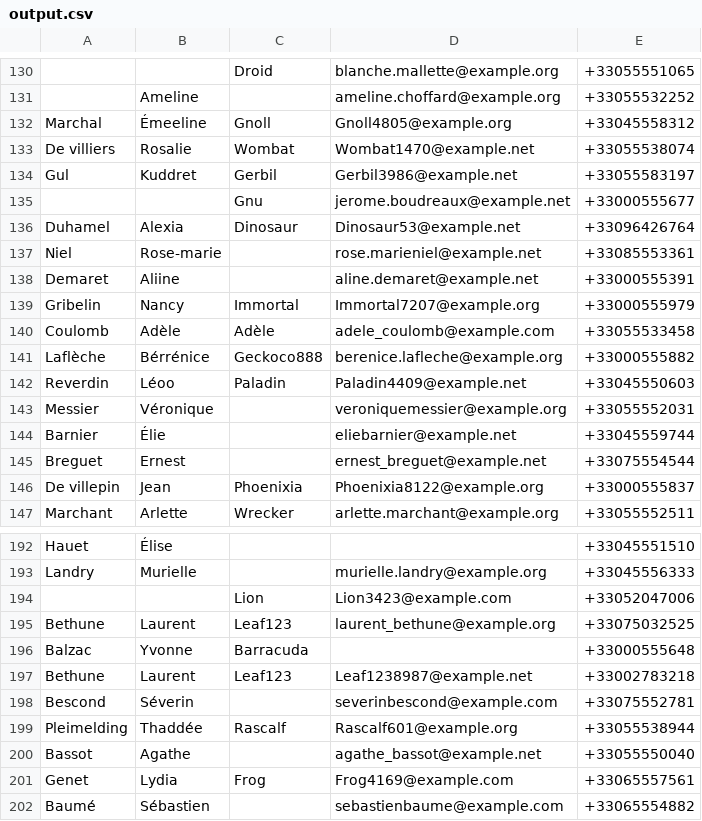
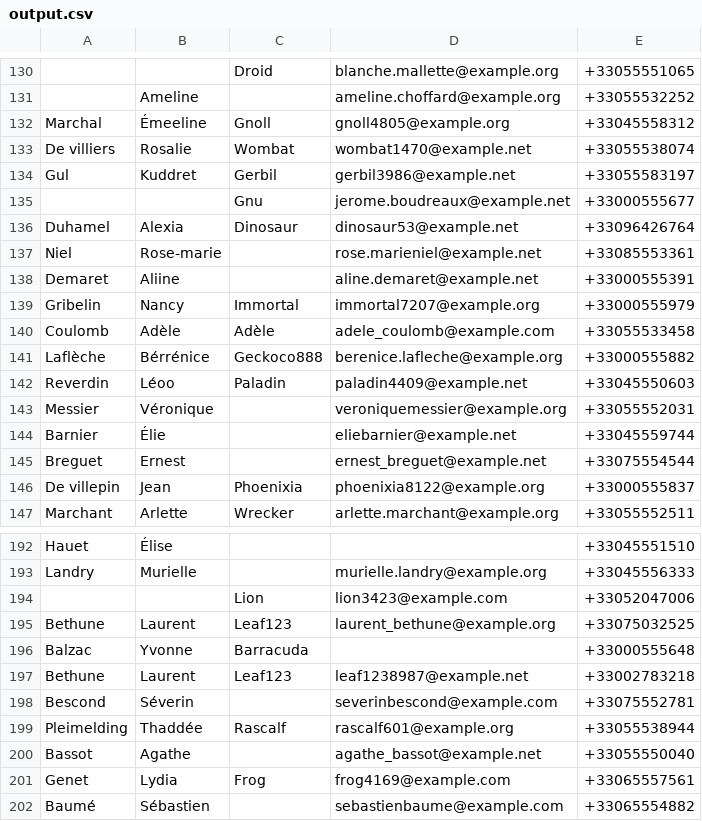
Before and after one commit to kcasagrande/volunteers, a CSV file: src/main/resources/output.csv, drawn as a sheet; only a part is shown, gaps mark what is left out; the diff covers the shown part only.

```diff
--- a/src/main/resources/output.csv
+++ b/src/main/resources/output.csv
@@ -131,13 +131,13 @@
 "";"Ameline";"";"ameline.choffard@example.org";"+33055532252"
-"Marchal";"Émeeline";"Gnoll";"Gnoll4805@example.org";"+33045558312"
-"De villiers";"Rosalie";"Wombat";"Wombat1470@example.net";"+33055538074"
-"Gul";"Kuddret";"Gerbil";"Gerbil3986@example.net";"+33055583197"
+"Marchal";"Émeeline";"Gnoll";"gnoll4805@example.org";"+33045558312"
+"De villiers";"Rosalie";"Wombat";"wombat1470@example.net";"+33055538074"
+"Gul";"Kuddret";"Gerbil";"gerbil3986@example.net";"+33055583197"
 "";"";"Gnu";"jerome.boudreaux@example.net";"+33000555677"
-"Duhamel";"Alexia";"Dinosaur";"Dinosaur53@example.net";"+33096426764"
+"Duhamel";"Alexia";"Dinosaur";"dinosaur53@example.net";"+33096426764"
 "Niel";"Rose-marie";"";"rose.marieniel@example.net";"+33085553361"
 "Demaret";"Aliine";"";"aline.demaret@example.net";"+33000555391"
-"Gribelin";"Nancy";"Immortal";"Immortal7207@example.org";"+33000555979"
+"Gribelin";"Nancy";"Immortal";"immortal7207@example.org";"+33000555979"
 "Coulomb";"Adèle";"Adèle";"adele_coulomb@example.com";"+33055533458"
 "Laflèche";"Bérrénice";"Geckoco888";"berenice.lafleche@example.org";"+33000555882"
-"Reverdin";"Léoo";"Paladin";"Paladin4409@example.net";"+33045550603"
+"Reverdin";"Léoo";"Paladin";"paladin4409@example.net";"+33045550603"
 "Messier";"Véronique";"";"veroniquemessier@example.org";"+33055552031"
@@ -145,3 +145,3 @@
 "Breguet";"Ernest";"";"ernest_breguet@example.net";"+33075554544"
-"De villepin";"Jean";"Phoenixia";"Phoenixia8122@example.org";"+33000555837"
+"De villepin";"Jean";"Phoenixia";"phoenixia8122@example.org";"+33000555837"
 "Marchant";"Arlette";"Wrecker";"arlette.marchant@example.org";"+33055552511"
@@ -193,10 +193,10 @@
 "Landry";"Murielle";"";"murielle.landry@example.org";"+33045556333"
-"";"";"Lion";"Lion3423@example.com";"+33052047006"
+"";"";"Lion";"lion3423@example.com";"+33052047006"
 "Bethune";"Laurent";"Leaf123";"laurent_bethune@example.org";"+33075032525"
 "Balzac";"Yvonne";"Barracuda";"";"+33000555648"
-"Bethune";"Laurent";"Leaf123";"Leaf1238987@example.net";"+33002783218"
+"Bethune";"Laurent";"Leaf123";"leaf1238987@example.net";"+33002783218"
 "Bescond";"Séverin";"";"severinbescond@example.com";"+33075552781"
-"Pleimelding";"Thaddée";"Rascalf";"Rascalf601@example.org";"+33055538944"
+"Pleimelding";"Thaddée";"Rascalf";"rascalf601@example.org";"+33055538944"
 "Bassot";"Agathe";"";"agathe_bassot@example.net";"+33055550040"
-"Genet";"Lydia";"Frog";"Frog4169@example.com";"+33065557561"
+"Genet";"Lydia";"Frog";"frog4169@example.com";"+33065557561"
 "Baumé";"Sébastien";"";"sebastienbaume@example.com";"+33065554882"
```
Also changed, not shown: 114 edited cells elsewhere in this file, 2 other files.
